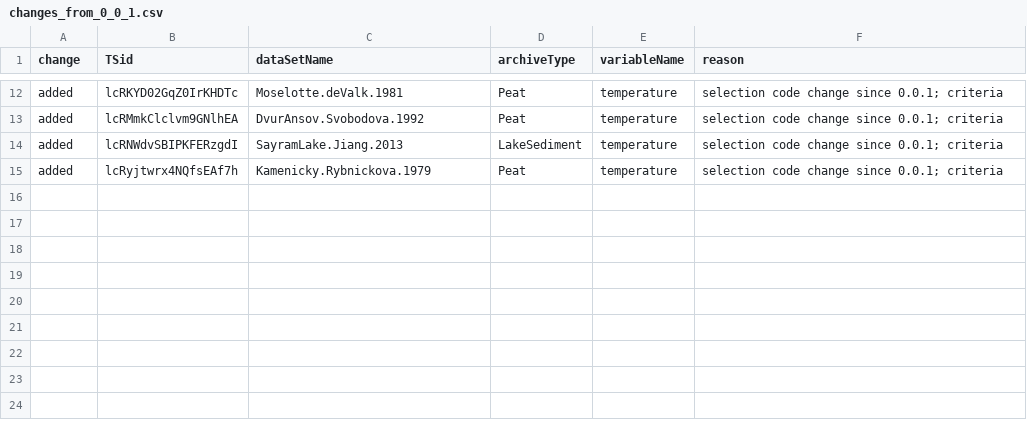
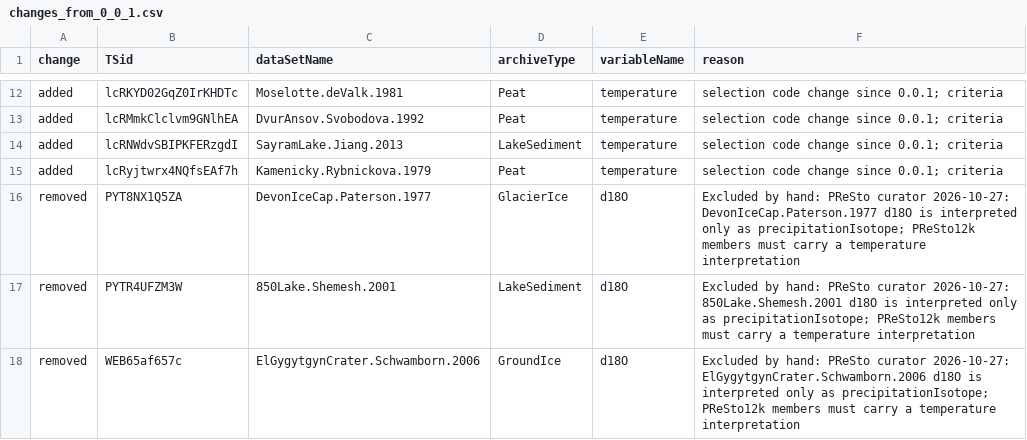
Before and after one commit to paleopresto/presto-recipes, a CSV file: pools/compilations/PReSto12k/0_1_0/changes_from_0_0_1.csv, drawn as a sheet; only a part is shown, gaps mark what is left out.

```diff
--- a/pools/compilations/PReSto12k/0_1_0/changes_from_0_0_1.csv
+++ b/pools/compilations/PReSto12k/0_1_0/changes_from_0_0_1.csv
@@ -15 +15,4 @@
 "added","lcRyjtwrx4NQfsEAf7h","Kamenicky.Rybnickova.1979","Peat","temperature","selection code change since 0.0.1; criteria"
+"removed","PYT8NX1Q5ZA","DevonIceCap.Paterson.1977","GlacierIce","d18O","Excluded by hand: PReSto curator 2026-10-27: DevonIceCap.Paterson.1977 d18O is interpreted only as precipitationIsotope; PReSto12k members must carry a temperature interpretation"
+"removed","PYTR4UFZM3W","850Lake.Shemesh.2001","LakeSediment","d18O","Excluded by hand: PReSto curator 2026-10-27: 850Lake.Shemesh.2001 d18O is interpreted only as precipitationIsotope; PReSto12k members must carry a temperature interpretation"
+"removed","WEB65af657c","ElGygytgynCrater.Schwamborn.2006","GroundIce","d18O","Excluded by hand: PReSto curator 2026-10-27: ElGygytgynCrater.Schwamborn.2006 d18O is interpreted only as precipitationIsotope; PReSto12k members must carry a temperature interpretation"
```
Also changed, not shown: pools/compilations/PReSto12k/0_1_0/members.csv, pools/compilations/PReSto12k/0_1_0/qc_comments.csv, 8 other files.
